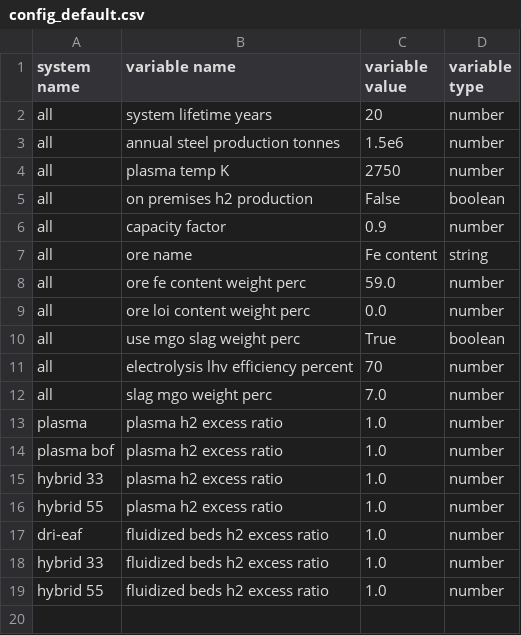
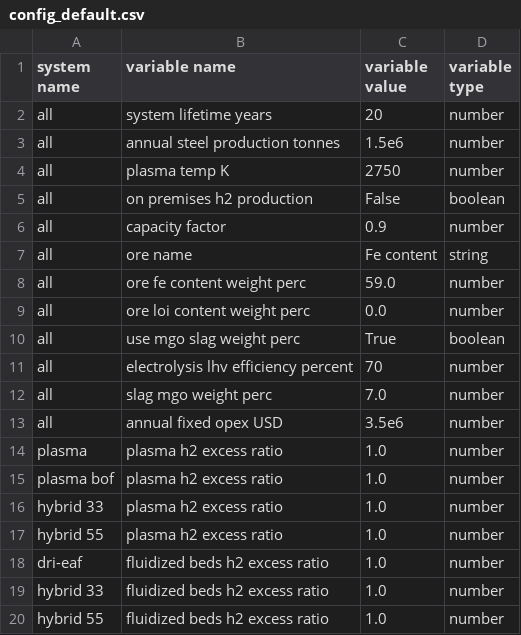
Before and after one commit to chris-phd/technoeconomics, a CSV file: config/config_default.csv, drawn as a sheet; the diff names each change by its address in the sheet, - before the commit and + after, or states it on an @@ line.

Commit message:
Add fixed annual opex to default config.
Also cleanup some todos and comments.

```diff
--- a/config/config_default.csv
+++ b/config/config_default.csv
+row 13: all | annual fixed opex USD | 3.5e6 | number
```
Also changed, not shown: 2 other files.
